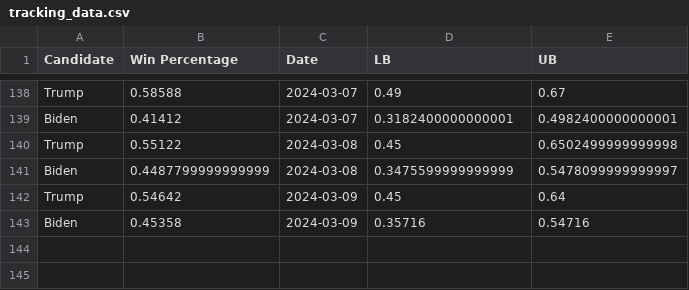
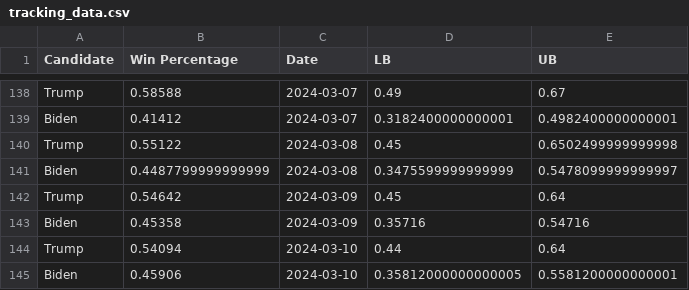
Before and after one commit to acbass49/Election2024, a CSV file: data/tracking_data.csv, drawn as a sheet; only a part is shown, gaps mark what is left out; the diff names each change by its address in the sheet, - before the commit and + after, or states it on an @@ line.

```diff
--- a/data/tracking_data.csv
+++ b/data/tracking_data.csv
+row 144: Trump | 0.54094 | 2024-03-10 | 0.44 | 0.64
+row 145: Biden | 0.45906 | 2024-03-10 | 0.35812000000000005 | 0.5581200000000001
```
Also changed, not shown: data/simulation_data.csv, data/state_probabilities.csv, 1 other file.
